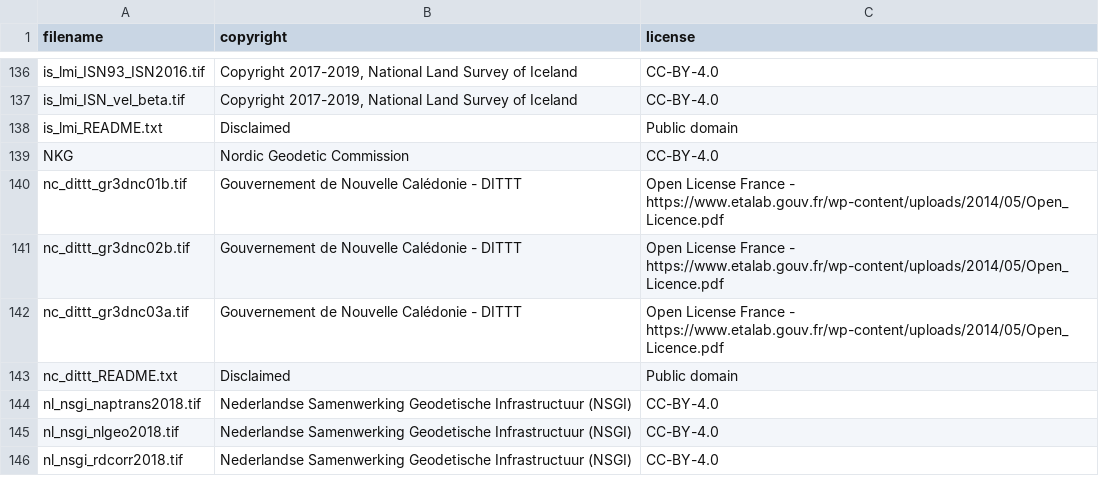
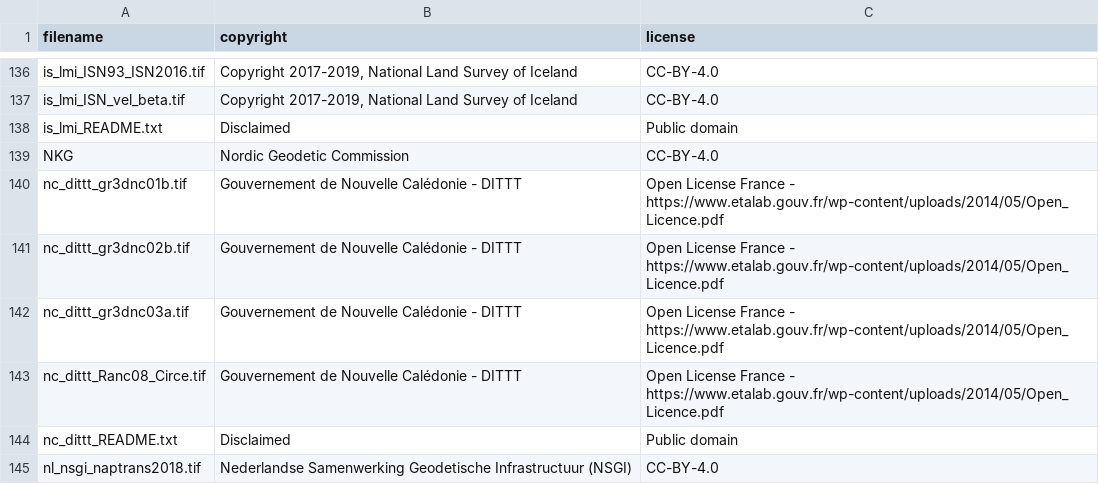
Before and after one commit to OSGeo/PROJ-data, a CSV file: copyright_and_licenses.csv, drawn as a sheet; only a part is shown, gaps mark what is left out; the shorter side is filled out with more unchanged rows.

Commit message:
Add nc_dittt_Ranc08_Circe.tif

```diff
--- a/copyright_and_licenses.csv
+++ b/copyright_and_licenses.csv
@@ -142,2 +142,3 @@ nc_dittt_gr3dnc02b.tif,Gouvernement de Nouvelle Calédonie - DITTT,Open License
 nc_dittt_gr3dnc03a.tif,Gouvernement de Nouvelle Calédonie - DITTT,Open License France - https://www.etalab.gouv.fr/wp-content/uploads/2014/05/Open_Licence.pdf
+nc_dittt_Ranc08_Circe.tif,Gouvernement de Nouvelle Calédonie - DITTT,Open License France - https://www.etalab.gouv.fr/wp-content/uploads/2014/05/Open_Licence.pdf
 nc_dittt_README.txt,Disclaimed,Public domain
```
Also changed, not shown: 3 other files.
